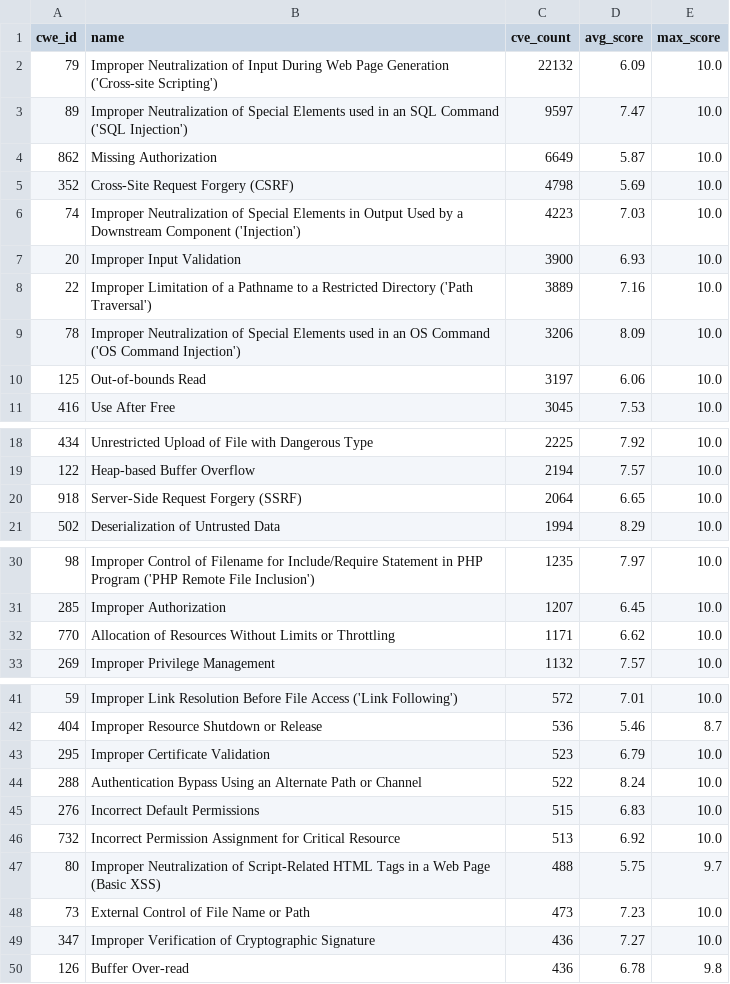
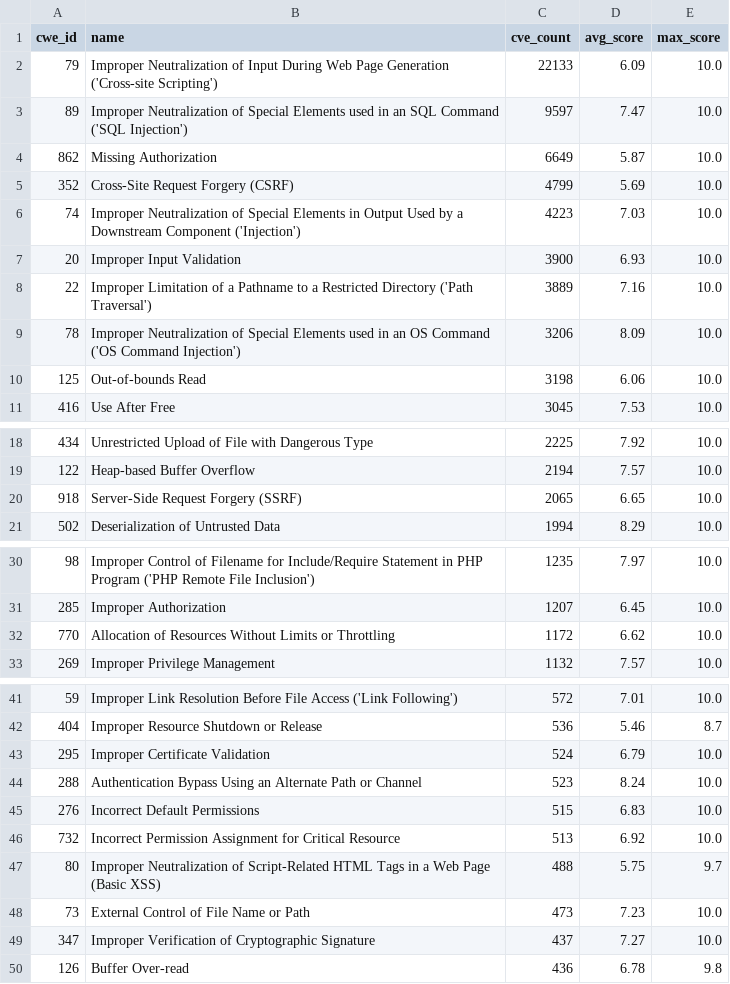
Before and after one commit to x-cmd/cve, a TSV file: report/cwe.top100.by-cve-count.report.tsv, drawn as a sheet; only a part is shown, gaps mark what is left out.

```diff
--- a/report/cwe.top100.by-cve-count.report.tsv
+++ b/report/cwe.top100.by-cve-count.report.tsv
@@ -1,6 +1,6 @@
 cwe_id	name	cve_count	avg_score	max_score
-79	Improper Neutralization of Input During Web Page Generation ('Cross-site Scripting')	22132	6.09	10.0
+79	Improper Neutralization of Input During Web Page Generation ('Cross-site Scripting')	22133	6.09	10.0
 89	Improper Neutralization of Special Elements used in an SQL Command ('SQL Injection')	9597	7.47	10.0
 862	Missing Authorization	6649	5.87	10.0
-352	Cross-Site Request Forgery (CSRF)	4798	5.69	10.0
+352	Cross-Site Request Forgery (CSRF)	4799	5.69	10.0
 74	Improper Neutralization of Special Elements in Output Used by a Downstream Component ('Injection')	4223	7.03	10.0
@@ -9,3 +9,3 @@ cwe_id	name	cve_count	avg_score	max_score
 78	Improper Neutralization of Special Elements used in an OS Command ('OS Command Injection')	3206	8.09	10.0
-125	Out-of-bounds Read	3197	6.06	10.0
+125	Out-of-bounds Read	3198	6.06	10.0
 416	Use After Free	3045	7.53	10.0
@@ -19,3 +19,3 @@ cwe_id	name	cve_count	avg_score	max_score
 122	Heap-based Buffer Overflow	2194	7.57	10.0
-918	Server-Side Request Forgery (SSRF)	2064	6.65	10.0
+918	Server-Side Request Forgery (SSRF)	2065	6.65	10.0
 502	Deserialization of Untrusted Data	1994	8.29	10.0
@@ -31,3 +31,3 @@ cwe_id	name	cve_count	avg_score	max_score
 285	Improper Authorization	1207	6.45	10.0
-770	Allocation of Resources Without Limits or Throttling	1171	6.62	10.0
+770	Allocation of Resources Without Limits or Throttling	1172	6.62	10.0
 269	Improper Privilege Management	1132	7.57	10.0
@@ -42,4 +42,4 @@ cwe_id	name	cve_count	avg_score	max_score
 404	Improper Resource Shutdown or Release	536	5.46	8.7
-295	Improper Certificate Validation	523	6.79	10.0
-288	Authentication Bypass Using an Alternate Path or Channel	522	8.24	10.0
+295	Improper Certificate Validation	524	6.79	10.0
+288	Authentication Bypass Using an Alternate Path or Channel	523	8.24	10.0
 276	Incorrect Default Permissions	515	6.83	10.0
@@ -48,3 +48,3 @@ cwe_id	name	cve_count	avg_score	max_score
 73	External Control of File Name or Path	473	7.23	10.0
-347	Improper Verification of Cryptographic Signature	436	7.27	10.0
+347	Improper Verification of Cryptographic Signature	437	7.27	10.0
 126	Buffer Over-read	436	6.78	9.8
```
Also changed, not shown: report/cve.report.tsv, report/cwe.top100.by-cve-count.since-2024.report.tsv, 6 other files.
